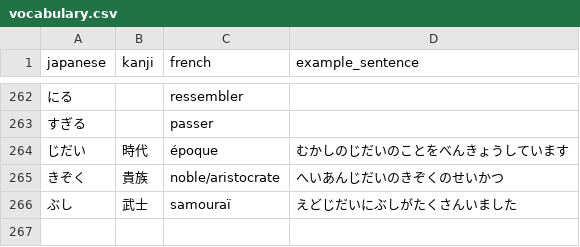
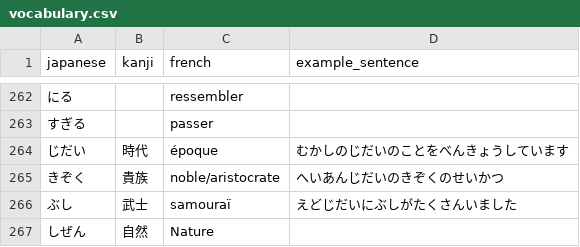
Before and after one commit to AurelienNioche/vocabulary-learning, a CSV file: vocabulary.csv, drawn as a sheet; only a part is shown, gaps mark what is left out; the diff names each change by its address in the sheet, - before the commit and + after, or states it on an @@ line.

Commit message:
Update vocabulary progress - 2025-02-06 09:51:05

```diff
--- a/vocabulary.csv
+++ b/vocabulary.csv
+row 267: しぜん | 自然 | Nature
```
